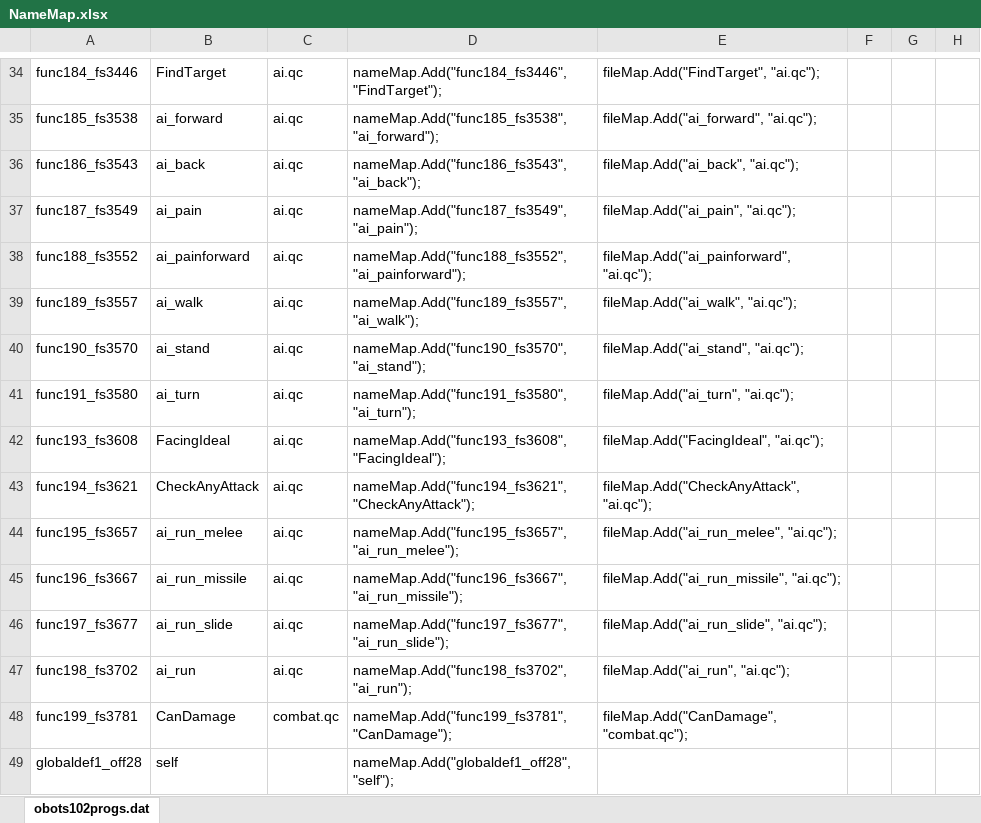
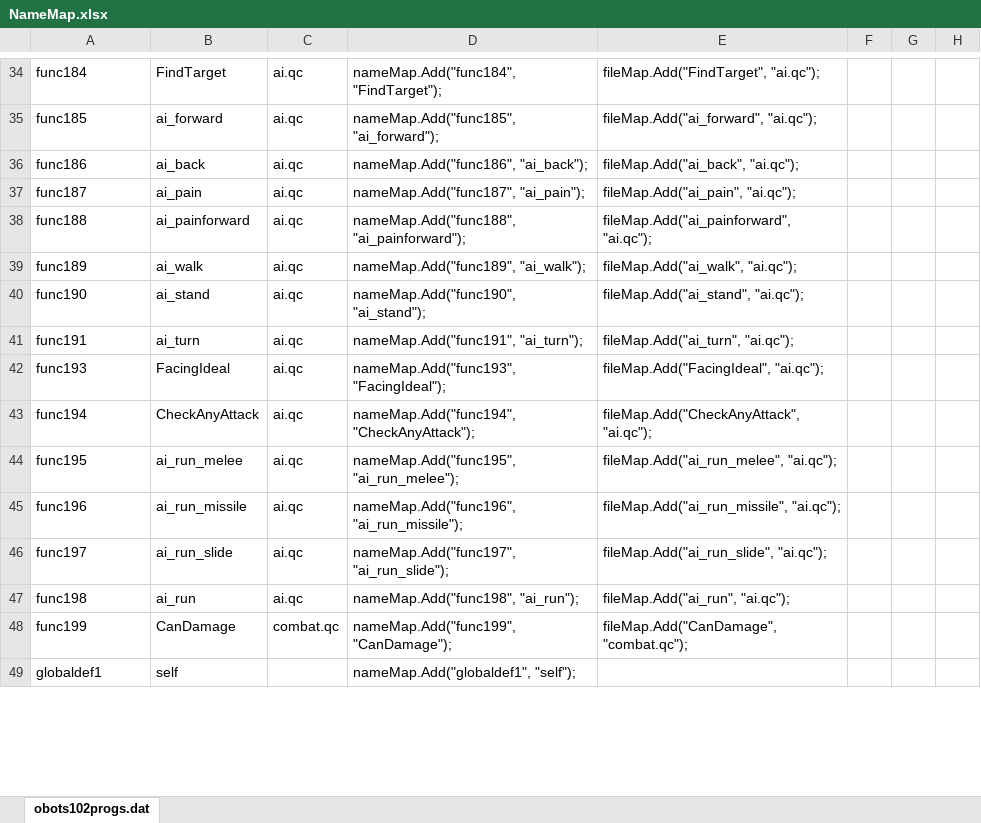
Before and after one commit to nickgovier/DeQCC, an Excel workbook: obotsoutput/NameMap.xlsx, sheet obots102progs.dat, drawn as a sheet; only a part is shown, gaps mark what is left out; values as stored, in another font and other column widths than the file's, no borders; the diff covers the shown part only; the diff names each change by its address in the sheet, - before the commit and + after, or states it on an @@ line.

Commit message:
Full nameMap for obots vanilla functions

```diff
--- a/obotsoutput/NameMap.xlsx (sheet obots102progs.dat)
+++ b/obotsoutput/NameMap.xlsx (sheet obots102progs.dat)
-A34: func184_fs3446
+A34: func184
-D34: nameMap.Add("func184_fs3446", "FindTarget");
+D34: nameMap.Add("func184", "FindTarget");
-A35: func185_fs3538
+A35: func185
-D35: nameMap.Add("func185_fs3538", "ai_forward");
+D35: nameMap.Add("func185", "ai_forward");
-A36: func186_fs3543
+A36: func186
-D36: nameMap.Add("func186_fs3543", "ai_back");
+D36: nameMap.Add("func186", "ai_back");
-A37: func187_fs3549
+A37: func187
-D37: nameMap.Add("func187_fs3549", "ai_pain");
+D37: nameMap.Add("func187", "ai_pain");
-A38: func188_fs3552
+A38: func188
-D38: nameMap.Add("func188_fs3552", "ai_painforward");
+D38: nameMap.Add("func188", "ai_painforward");
-A39: func189_fs3557
+A39: func189
-D39: nameMap.Add("func189_fs3557", "ai_walk");
+D39: nameMap.Add("func189", "ai_walk");
-A40: func190_fs3570
+A40: func190
-D40: nameMap.Add("func190_fs3570", "ai_stand");
+D40: nameMap.Add("func190", "ai_stand");
-A41: func191_fs3580
+A41: func191
-D41: nameMap.Add("func191_fs3580", "ai_turn");
+D41: nameMap.Add("func191", "ai_turn");
-A42: func193_fs3608
+A42: func193
-D42: nameMap.Add("func193_fs3608", "FacingIdeal");
+D42: nameMap.Add("func193", "FacingIdeal");
-A43: func194_fs3621
+A43: func194
-D43: nameMap.Add("func194_fs3621", "CheckAnyAttack");
+D43: nameMap.Add("func194", "CheckAnyAttack");
-A44: func195_fs3657
+A44: func195
-D44: nameMap.Add("func195_fs3657", "ai_run_melee");
+D44: nameMap.Add("func195", "ai_run_melee");
-A45: func196_fs3667
+A45: func196
-D45: nameMap.Add("func196_fs3667", "ai_run_missile");
+D45: nameMap.Add("func196", "ai_run_missile");
-A46: func197_fs3677
+A46: func197
-D46: nameMap.Add("func197_fs3677", "ai_run_slide");
+D46: nameMap.Add("func197", "ai_run_slide");
-A47: func198_fs3702
+A47: func198
-D47: nameMap.Add("func198_fs3702", "ai_run");
+D47: nameMap.Add("func198", "ai_run");
-A48: func199_fs3781
+A48: func199
-D48: nameMap.Add("func199_fs3781", "CanDamage");
+D48: nameMap.Add("func199", "CanDamage");
-A49: globaldef1_off28
+A49: globaldef1
-D49: nameMap.Add("globaldef1_off28", "self");
+D49: nameMap.Add("globaldef1", "self");
```
Also changed, not shown: 636 edited cells elsewhere in this sheet, 51 other files.
